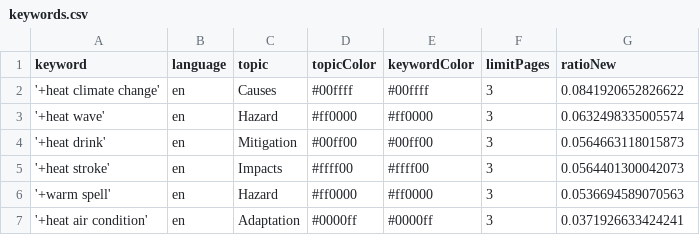
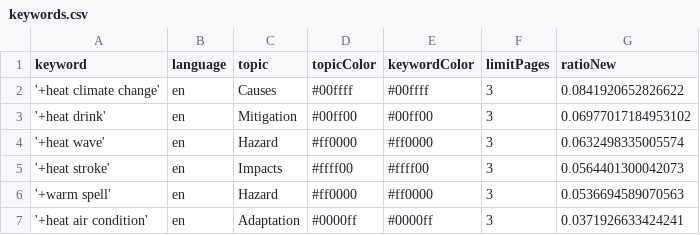
Before and after one commit to magaliekathrin-news/HeatIsComing, a CSV file: keywords.csv, drawn as a sheet; removed rows and columns are numbered as before the commit, all else as after; the diff names each change by its address in the sheet, - before the commit and + after, or states it on an @@ line.

```diff
--- a/keywords.csv
+++ b/keywords.csv
+row 3: '+heat drink' | en | Mitigation | #00ff00 | #00ff00 | 3 | 0.06977017184953102
-row 4: '+heat drink' | en | Mitigation | #00ff00 | #00ff00 | 3 | 0.0564663118015873
```
Also changed, not shown: 2 other files.
